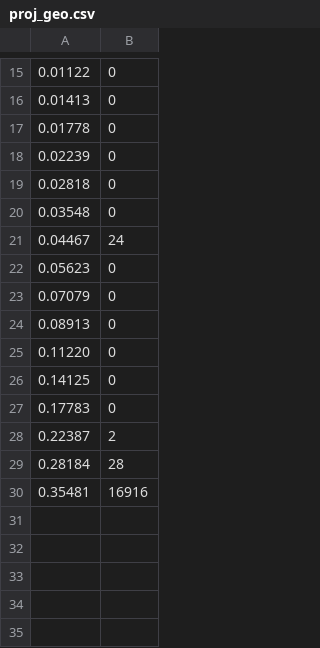
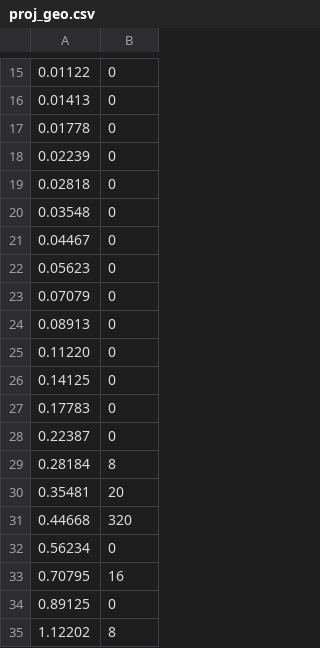
Before and after one commit to emoninet2/Anatinae, a CSV file: simulation/Anatinae_lib/main/layout/emSetup_MoM/proj_geo.csv, drawn as a sheet; only a part is shown, gaps mark what is left out.

```diff
--- a/simulation/Anatinae_lib/main/layout/emSetup_MoM/proj_geo.csv
+++ b/simulation/Anatinae_lib/main/layout/emSetup_MoM/proj_geo.csv
@@ -20,3 +20,3 @@
 0.03548,0
-0.04467,24
+0.04467,0
 0.05623,0
@@ -27,4 +27,9 @@
 0.17783,0
-0.22387,2
-0.28184,28
-0.35481,16916
+0.22387,0
+0.28184,8
+0.35481,20
+0.44668,320
+0.56234,0
+0.70795,16
+0.89125,0
+1.12202,8
```
Also changed, not shown: 41 other files.
